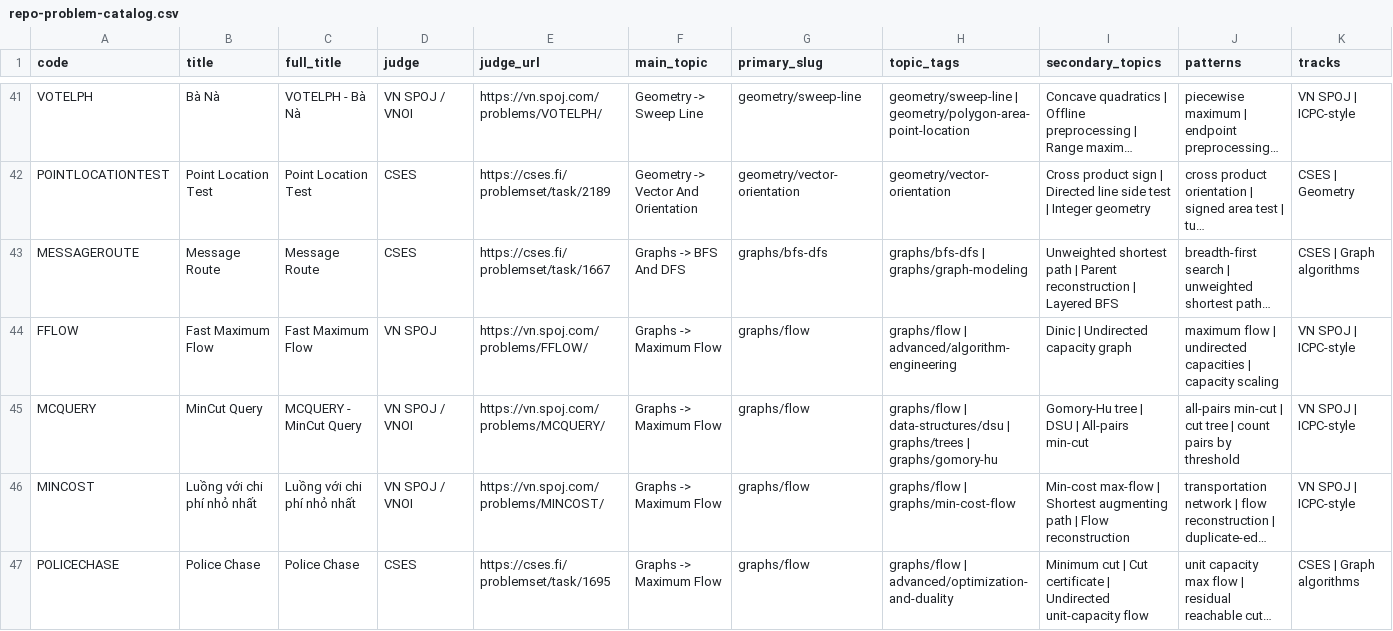
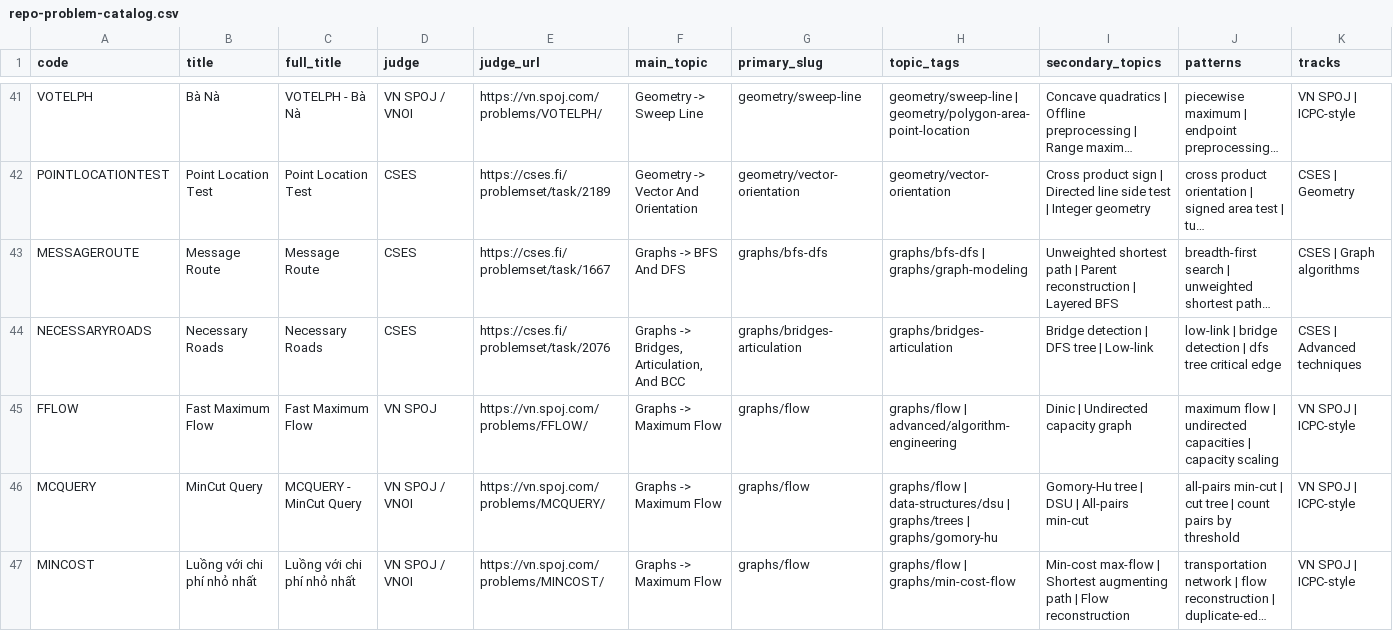
Before and after one commit to mtuann/competitive-programming-cpp, a CSV file: docs/repo-problem-catalog.csv, drawn as a sheet; only a part is shown, gaps mark what is left out; the shorter side is filled out with more unchanged rows; long unchanged cells end in …; rows hold the shown columns only; the diff names each change by its address in the sheet, - before the commit and + after, or states it on an @@ line.

```diff
--- a/docs/repo-problem-catalog.csv
+++ b/docs/repo-problem-catalog.csv
+row 44: NECESSARYROADS | Necessary Roads | Necessary Roads | CSES | https://cses.fi/problemset/task/2076 | Graphs -> Bridges, Articulation, And BCC | graphs/bridges-articulation | graphs/bridges-articulation | Bridge detection | DFS tree | Low-link | low-link | bridge detection | dfs tree critical edge | CSES | Advanced techniques
```
Also changed, not shown: docs/external-problem-catalog.csv, 23 other files.
